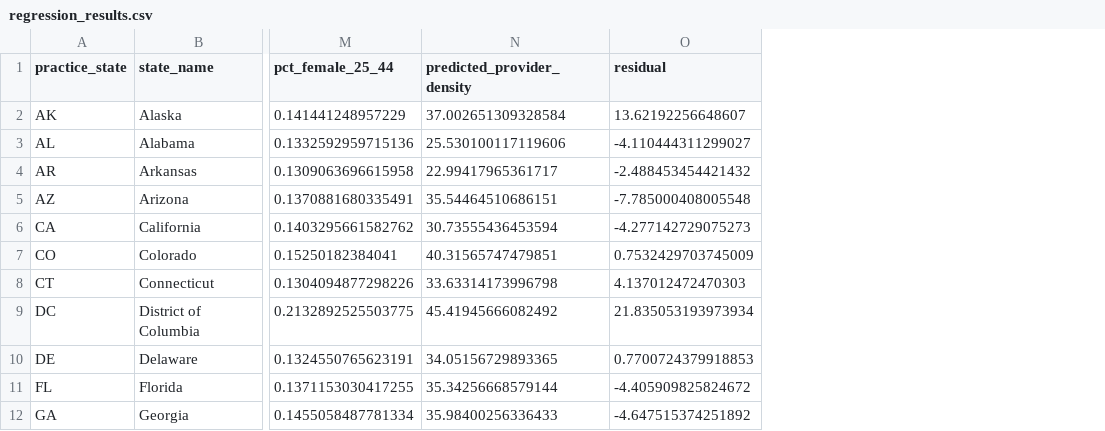
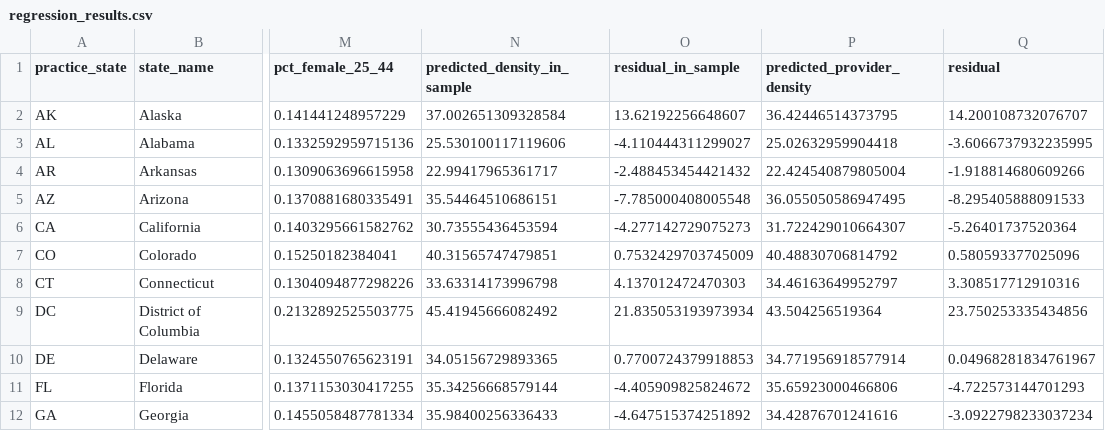
Before and after one commit to kennethyeaher/inst737-final-project-kenneth-yeaher, a CSV file: data/model_outputs/regression_results.csv, drawn as a sheet; only a part is shown, gaps mark what is left out; the diff names each change by its address in the sheet, - before the commit and + after, or states it on an @@ line.

Commit message:
score residuals out of fold

```diff
--- a/data/model_outputs/regression_results.csv
+++ b/data/model_outputs/regression_results.csv
+column P (predicted_provider_density), rows 2-12: 36.42446514373795 | 25.02632959904418 | 22.424540879805004 | 36.055050586947495 | 31.722429010664307 | 40.48830706814792 | 34.46163649952797 | 43.504256519364 | 34.771956918577914 | 35.65923000466806 | 34.42876701241616
+column Q (residual), rows 2-12: 14.200108732076707 | -3.6066737932235995 | -1.918814680609266 | -8.295405888091533 | -5.26401737520364 | 0.580593377025096 | 3.308517712910316 | 23.750253335434856 | 0.04968281834761967 | -4.722573144701293 | -3.0922798233037234
-N1: predicted_provider_density
+N1: predicted_density_in_sample
-O1: residual
+O1: residual_in_sample
```
Also changed, not shown: data/model_outputs/access_risk_classified.csv, data/model_outputs/access_risk_summary.csv, 7 other files.
